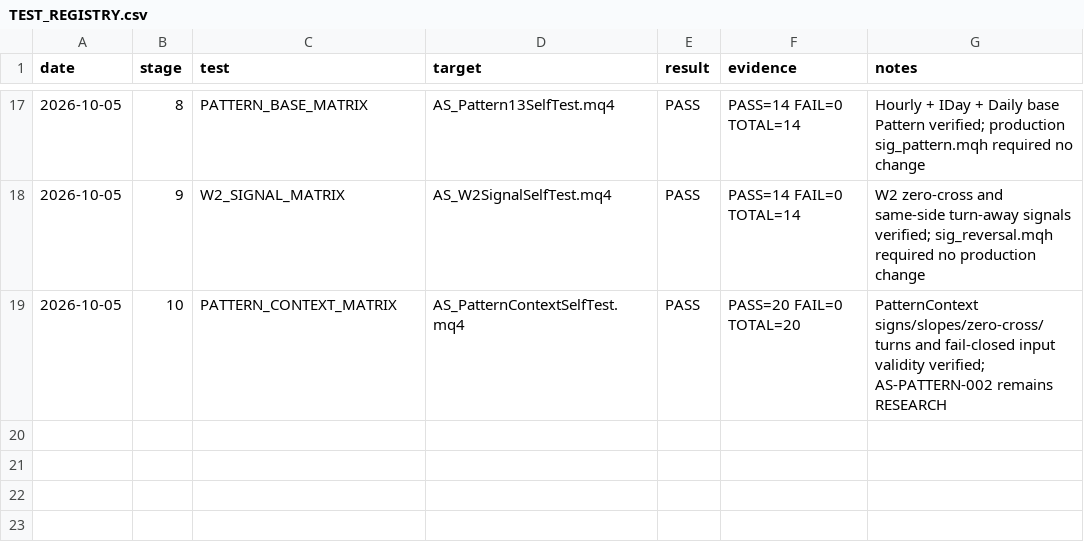
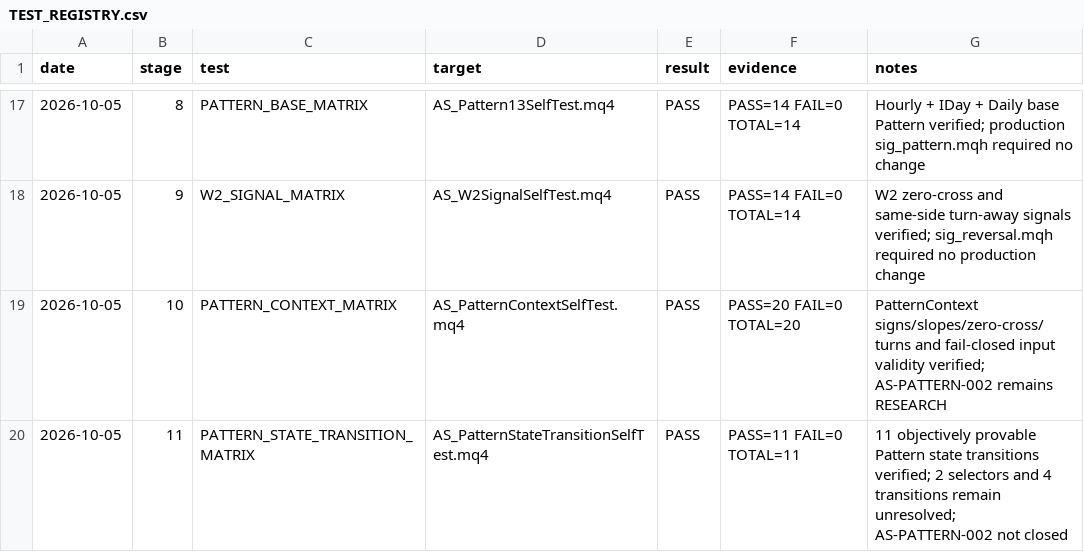
Before and after one commit to igorsegal/andreslaw, a CSV file: docs/TEST_REGISTRY.csv, drawn as a sheet; only a part is shown, gaps mark what is left out; the diff names each change by its address in the sheet, - before the commit and + after, or states it on an @@ line.

Commit message:
andreslaw: Pattern state transitions 11/11 PASS

```diff
--- a/docs/TEST_REGISTRY.csv
+++ b/docs/TEST_REGISTRY.csv
+row 20: 2026-10-05 | 11 | PATTERN_STATE_TRANSITION_MATRIX | AS_PatternStateTransitionSelfTest.mq4 | PASS | PASS=11 FAIL=0 TOTAL=11 | 11 objectively provable Pattern state transitions verified; 2 selectors and 4 transitions remain unresolved; AS-PATTERN-002 not closed
```
Also changed, not shown: 3 other files.
